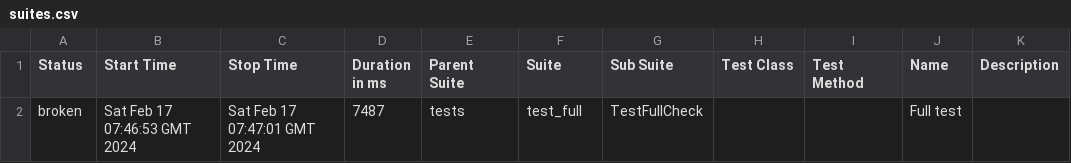
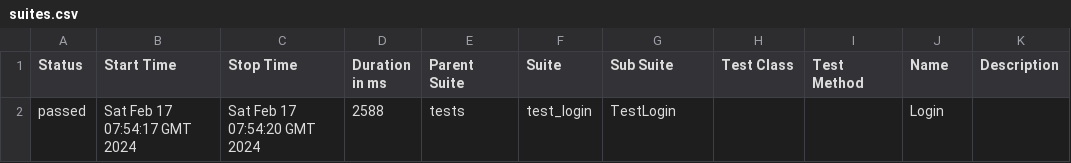
Before and after one commit to Nikita0806/LiteAvto_test, a CSV file: data/suites.csv, drawn as a sheet; removed rows and columns are numbered as before the commit, all else as after; the diff names each change by its address in the sheet, - before the commit and + after, or states it on an @@ line.

Commit message:
Deploying to gh-pages from @ Nikita0806/LiteAvto_test@448392d724930bf8d604ebb8b4544502c89d1c7f 🚀

```diff
--- a/data/suites.csv
+++ b/data/suites.csv
-row 2: broken | Sat Feb 17 07:46:53 GMT 2024 | Sat Feb 17 07:47:01 GMT 2024 | 7487 | tests | test_full | TestFullСheck |  |  | Full test
+row 2: passed | Sat Feb 17 07:54:17 GMT 2024 | Sat Feb 17 07:54:20 GMT 2024 | 2588 | tests | test_login | TestLogin |  |  | Login
```
Also changed, not shown: 25 other files.
